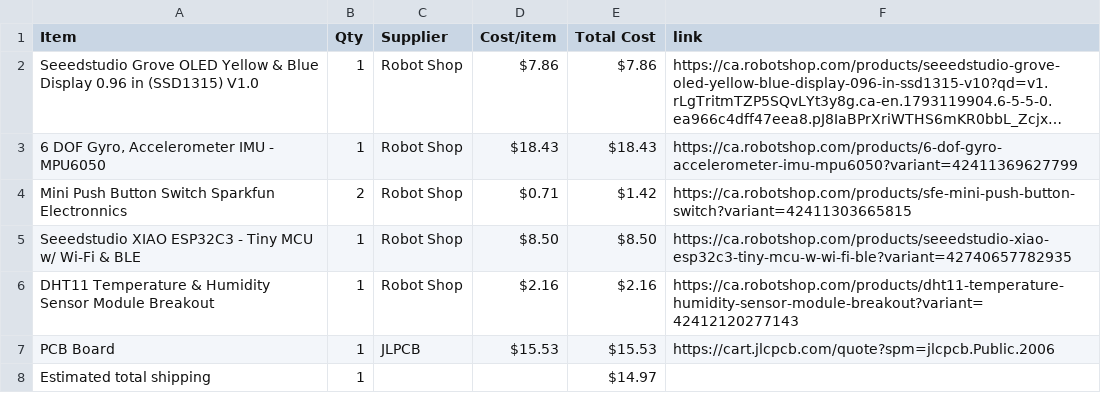
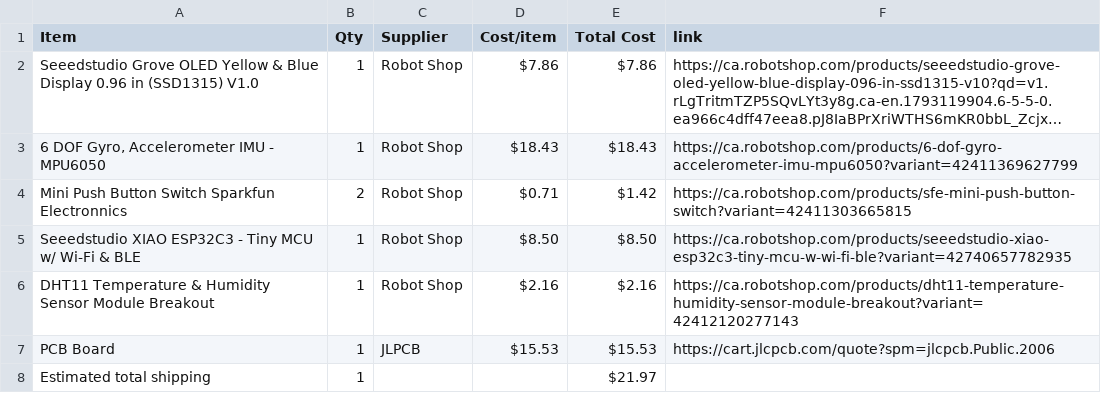
Before and after one commit to ZaraeQurashi/Starbie, a CSV file: BOM.csv, drawn as a sheet; long unchanged cells end in ….

Commit message:
Sync Starbie from Half Life

```diff
--- a/BOM.csv
+++ b/BOM.csv
@@ -7,2 +7,2 @@ DHT11 Temperature & Humidity Sensor Module Breakout,1,Robot Shop,$2.16,$2.16,htt
 PCB Board,1,JLPCB,$15.53,$15.53,https://cart.jlcpcb.com/quote?spm=jlcpcb.Public.2006
-Estimated total shipping,1,,,$14.97,
+Estimated total shipping,1,,,$21.97,
```
